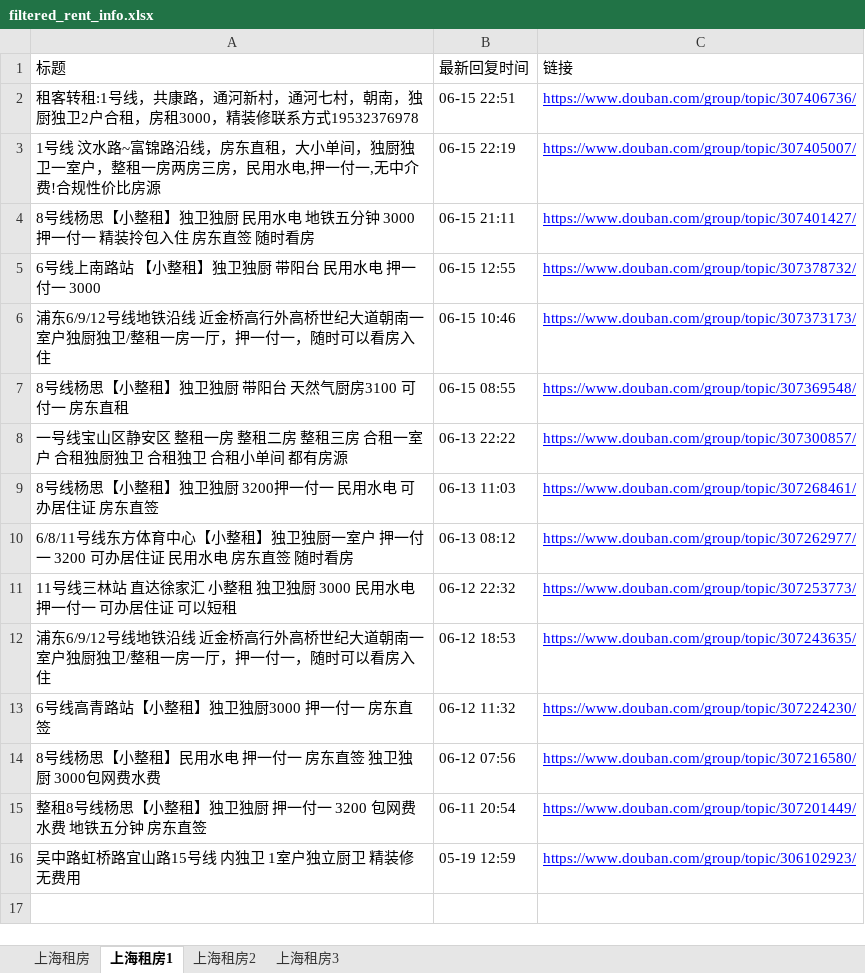
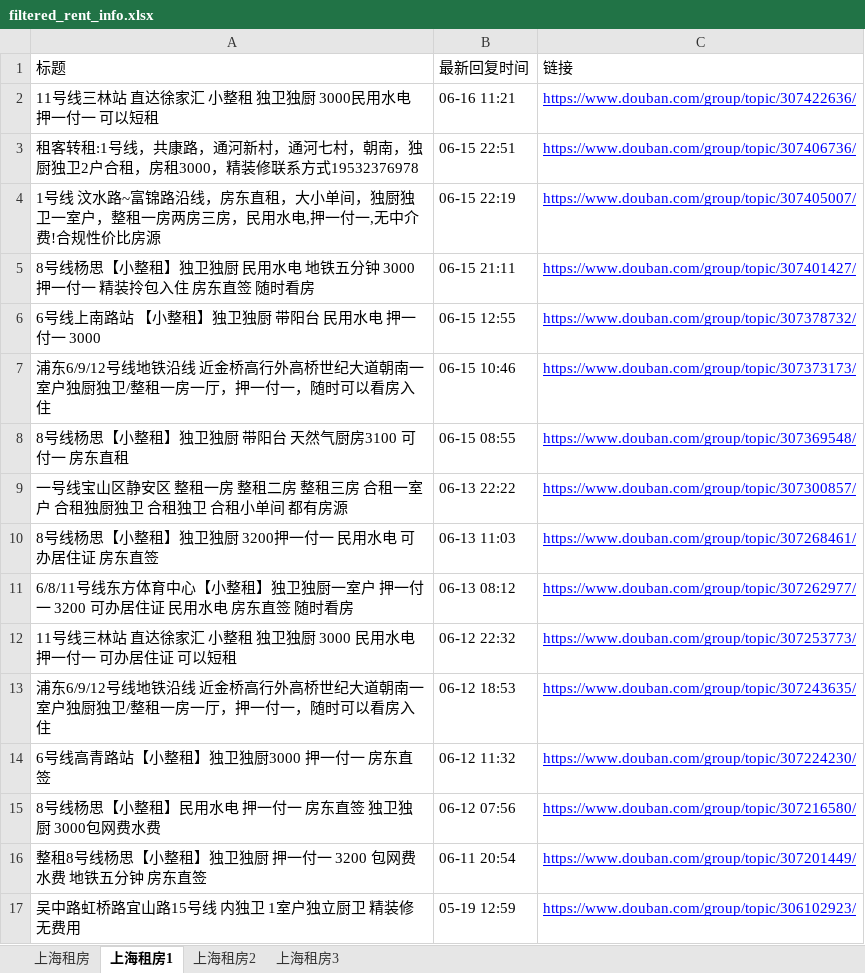
Before and after one commit to RyanShi0118/rent-info-crawler, an Excel workbook: filtered_rent_info.xlsx, sheet 上海租房1, drawn as a sheet; values as stored, in another font and other column widths than the file's, no borders; the diff names each change by its address in the sheet, - before the commit and + after, or states it on an @@ line.

```diff
--- a/filtered_rent_info.xlsx (sheet 上海租房1)
+++ b/filtered_rent_info.xlsx (sheet 上海租房1)
+row 2: 11号线三林站 直达徐家汇 小整租 独卫独厨 3000民用水电 押一付一 可以短租 | 06-16 11:21 | https://www.douban.com/group/topic/307422636/
```
Also changed, not shown: sheet 上海租房, douban_rent_info.xlsx, 1 other file.
